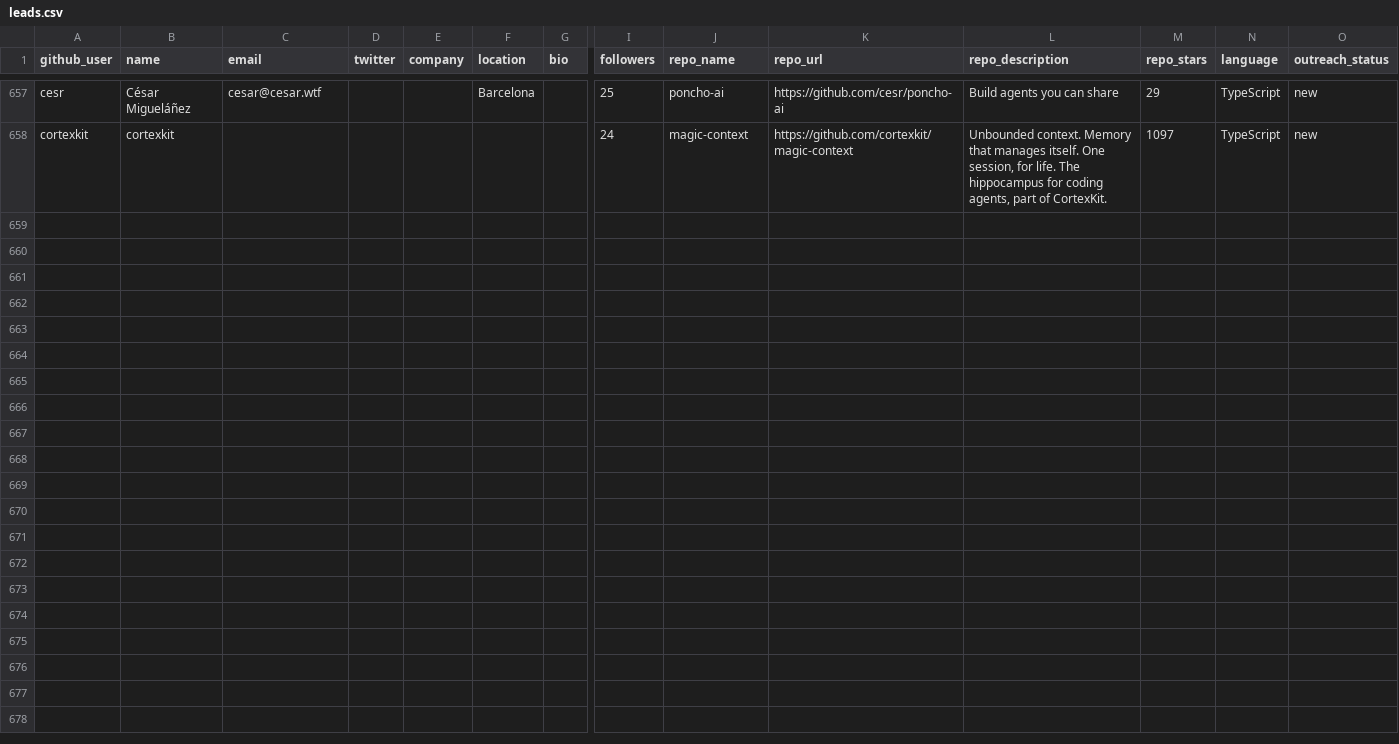
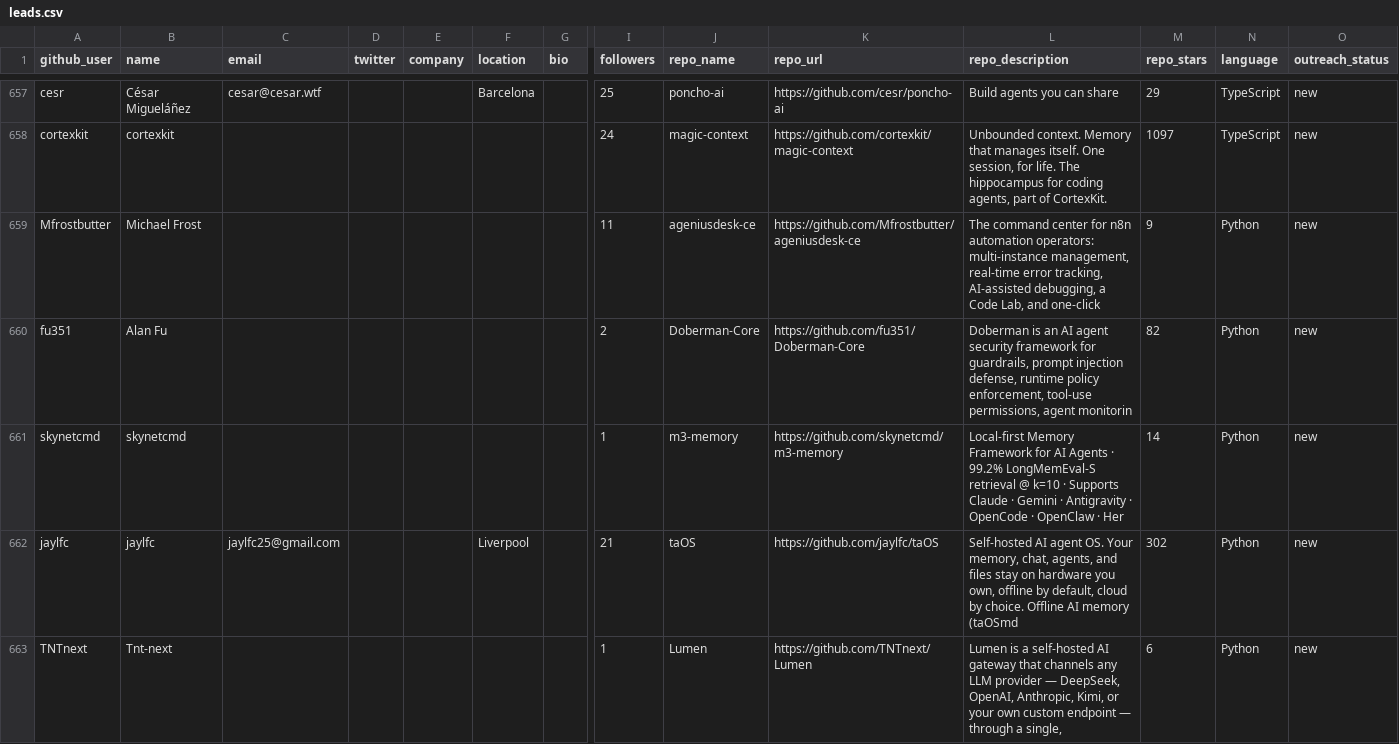
Before and after one commit to Soufianeazz/agentlens, a CSV file: agents/leads.csv, drawn as a sheet; only a part is shown, gaps mark what is left out; rows hold the shown columns only; the diff covers the shown part only; the diff names each change by its address in the sheet, - before the commit and + after, or states it on an @@ line.

```diff
--- a/agents/leads.csv
+++ b/agents/leads.csv
+row 659: Mfrostbutter | Michael Frost |  |  |  |  |  | 11 | ageniusdesk-ce | https://github.com/Mfrostbutter/ageniusdesk-ce | The command center for n8n automation operators: multi-instance management, real-time error tracking, AI-assisted debugging, a Code Lab, and one-click | 9 | Python | new
+row 660: fu351 | Alan Fu |  |  |  |  |  | 2 | Doberman-Core | https://github.com/fu351/Doberman-Core | Doberman is an AI agent security framework for guardrails, prompt injection defense, runtime policy enforcement, tool-use permissions, agent monitorin | 82 | Python | new
+row 661: skynetcmd | skynetcmd |  |  |  |  |  | 1 | m3-memory | https://github.com/skynetcmd/m3-memory | Local-first Memory Framework for AI Agents · 99.2% LongMemEval-S retrieval @ k=10 · Supports Claude · Gemini · Antigravity · OpenCode · OpenClaw · Her | 14 | Python | new
+row 662: jaylfc | jaylfc | jaylfc25@gmail.com |  |  | Liverpool |  | 21 | taOS | https://github.com/jaylfc/taOS | Self-hosted AI agent OS. Your memory, chat, agents, and files stay on hardware you own, offline by default, cloud by choice. Offline AI memory (taOSmd | 302 | Python | new
+row 663: TNTnext | Tnt-next |  |  |  |  |  | 1 | Lumen | https://github.com/TNTnext/Lumen | Lumen is a self-hosted AI gateway that channels any LLM provider — DeepSeek, OpenAI, Anthropic, Kimi, or your own custom endpoint — through a single, | 6 | Python | new
```
Also changed, not shown: 4 added rows elsewhere in this file.
